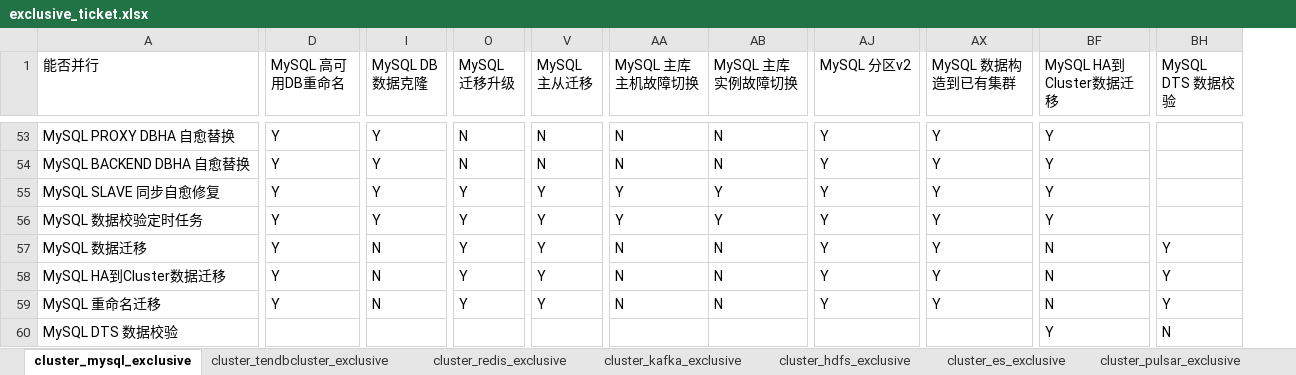
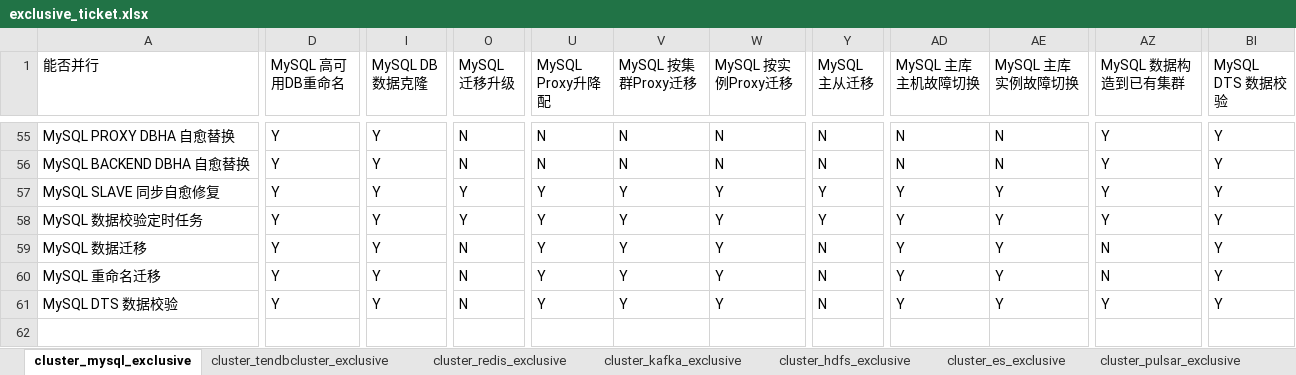
Before and after one commit to TencentBlueKing/blueking-dbm, an Excel workbook: dbm-ui/backend/ticket/exclusive_ticket.xlsx, sheet cluster_mysql_exclusive, drawn as a sheet; only a part is shown, gaps mark what is left out; values as stored, in another font and other column widths than the file's, no cell formats; removed rows and columns are numbered as before the commit, all else as after; rows hold the shown columns only; the diff covers the shown part only; the diff names each change by its address in the sheet, - before the commit and + after, or states it on an @@ line.

```diff
--- a/dbm-ui/backend/ticket/exclusive_ticket.xlsx (sheet cluster_mysql_exclusive)
+++ b/dbm-ui/backend/ticket/exclusive_ticket.xlsx (sheet cluster_mysql_exclusive)
+column U (MySQL Proxy升降配), rows 55-61: N | N | Y | Y | Y | Y | Y
+column V (MySQL 按集群Proxy迁移), rows 55-61: N | N | Y | Y | Y | Y | Y
+column W (MySQL 按实例Proxy迁移), rows 55-61: N | N | Y | Y | Y | Y | Y
-column AJ (MySQL 分区v2), rows 53-57: all Y; row 59: Y
-column BF (MySQL HA到Cluster数据迁移), rows 53-57: Y | Y | Y | Y | N; rows 59-60: N | Y
-BI55:BI58 (MySQL DTS 数据校验): (empty)
+BI55:BI58 (MySQL DTS 数据校验): Y
-I59 (MySQL DB数据克隆): N
+I59 (MySQL DB数据克隆): Y
-O59 (MySQL 迁移升级): Y
+O59 (MySQL 迁移升级): N
-Y59 (MySQL 主从迁移): Y
+Y59 (MySQL 主从迁移): N
-AD59 (MySQL 主库主机故障切换): N
+AD59 (MySQL 主库主机故障切换): Y
-AE59 (MySQL 主库实例故障切换): N
+AE59 (MySQL 主库实例故障切换): Y
-AZ59 (MySQL 数据构造到已有集群): Y
+AZ59 (MySQL 数据构造到已有集群): N
-row 58: MySQL HA到Cluster数据迁移 | Y | N | Y | Y | N | N | Y | Y | N | Y
-I60 (MySQL DB数据克隆): N
+I60 (MySQL DB数据克隆): Y
-O60 (MySQL 迁移升级): Y
+O60 (MySQL 迁移升级): N
-Y60 (MySQL 主从迁移): Y
+Y60 (MySQL 主从迁移): N
-AD60 (MySQL 主库主机故障切换): N
+AD60 (MySQL 主库主机故障切换): Y
-AE60 (MySQL 主库实例故障切换): N
+AE60 (MySQL 主库实例故障切换): Y
-AZ60 (MySQL 数据构造到已有集群): Y
+AZ60 (MySQL 数据构造到已有集群): N
-D61 (MySQL 高可用DB重命名): (empty)
+D61 (MySQL 高可用DB重命名): Y
-I61 (MySQL DB数据克隆): (empty)
+I61 (MySQL DB数据克隆): Y
-O61 (MySQL 迁移升级): (empty)
+O61 (MySQL 迁移升级): N
-Y61 (MySQL 主从迁移): (empty)
+Y61 (MySQL 主从迁移): N
-AD61 (MySQL 主库主机故障切换): (empty)
+AD61 (MySQL 主库主机故障切换): Y
-AE61 (MySQL 主库实例故障切换): (empty)
+AE61 (MySQL 主库实例故障切换): Y
-AZ61 (MySQL 数据构造到已有集群): (empty)
+AZ61 (MySQL 数据构造到已有集群): Y
-BI61 (MySQL DTS 数据校验): N
+BI61 (MySQL DTS 数据校验): Y
```
Also changed, not shown: 3 added rows, 1 removed row and 97 edited cells elsewhere in this sheet, sheet cluster_tendbcluster_exclusive, cell formats.
